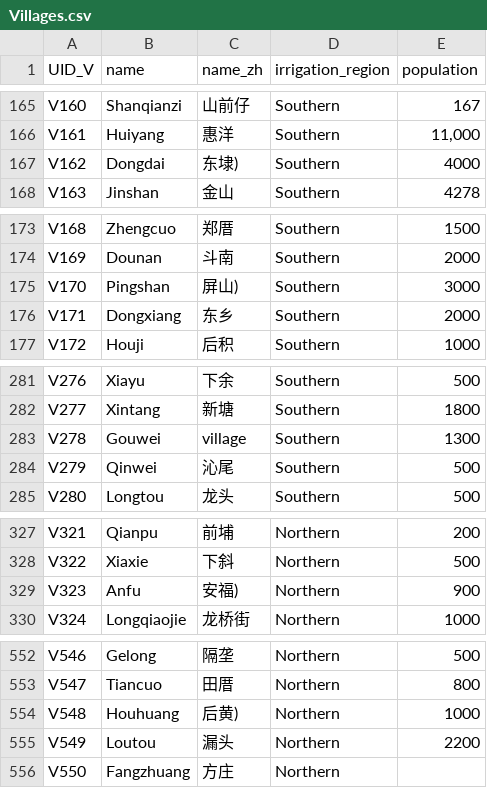
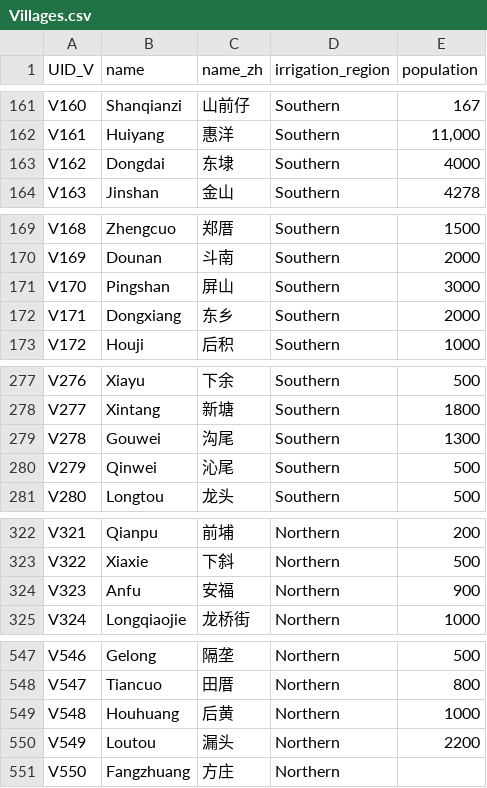
Before and after one commit to virgilxw/putien, a CSV file: Text Parse/output/Villages.csv, drawn as a sheet; only a part is shown, gaps mark what is left out; the diff covers the shown part only.

```diff
--- a/Text Parse/output/Villages.csv
+++ b/Text Parse/output/Villages.csv
@@ -166,3 +162,3 @@ V160,Shanqianzi,山前仔,Southern,167
 V161,Huiyang,惠洋,Southern,"11,000"
-V162,Dongdai,东埭),Southern,4000
+V162,Dongdai,东埭,Southern,4000
 V163,Jinshan,金山,Southern,4278
@@ -174,3 +170,3 @@ V168,Zhengcuo,郑厝,Southern,1500
 V169,Dounan,斗南,Southern,2000
-V170,Pingshan,屏山),Southern,3000
+V170,Pingshan,屏山,Southern,3000
 V171,Dongxiang,东乡,Southern,2000
@@ -282,3 +278,3 @@ V276,Xiayu,下余,Southern,500
 V277,Xintang,新塘,Southern,1800
-V278,Gouwei,village,Southern,1300
+V278,Gouwei,沟尾,Southern,1300
 V279,Qinwei,沁尾,Southern,500
@@ -328,3 +323,3 @@ V321,Qianpu,前埔,Northern,200
 V322,Xiaxie,下斜,Northern,500
-V323,Anfu,安福),Northern,900
+V323,Anfu,安福,Northern,900
 V324,Longqiaojie,龙桥街,Northern,1000
@@ -553,3 +548,3 @@ V546,Gelong,隔垄,Northern,500
 V547,Tiancuo,田厝,Northern,800
-V548,Houhuang,后黄),Northern,1000
+V548,Houhuang,后黄,Northern,1000
 V549,Loutou,漏头,Northern,2200
```
Also changed, not shown: 7 removed rows and 18 edited cells elsewhere in this file, Text Parse/output/summary.csv, 35 other files.
